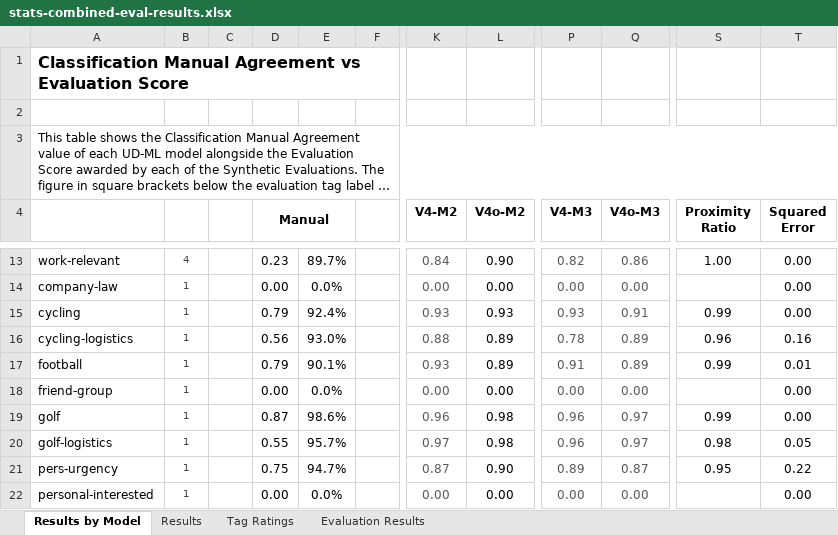
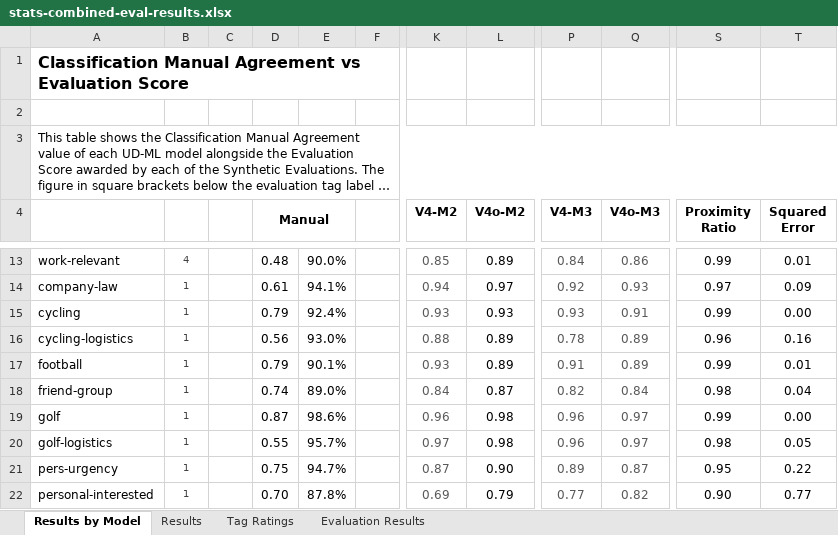
Before and after one commit to revisionist/ou-phd-resources, an Excel workbook: study/data/stats/combined/stats-combined-eval-results.xlsx, sheet Results by Model, drawn as a sheet; only a part is shown, gaps mark what is left out; long unchanged cells end in …; values as stored, in another font and other column widths than the file's, no borders; the diff covers the shown part only; the diff names each change by its address in the sheet, - before the commit and + after, or states it on an @@ line.

```diff
--- a/study/data/stats/combined/stats-combined-eval-results.xlsx (sheet Results by Model)
+++ b/study/data/stats/combined/stats-combined-eval-results.xlsx (sheet Results by Model)
-D13 (Manual): 0.23
+D13 (Manual): 0.48
-E13: 89.7%
+E13: 90.0%
-K13 (V4-M2): 0.84
+K13 (V4-M2): 0.85
-L13 (V4o-M2): 0.90
+L13 (V4o-M2): 0.89
-P13 (V4-M3): 0.82
+P13 (V4-M3): 0.84
-S13 (Proximity Ratio): 1.00
+S13 (Proximity Ratio): 0.99
-T13 (Squared Error): 0.00
+T13 (Squared Error): 0.01
-D14 (Manual): 0.00
+D14 (Manual): 0.61
-E14: 0.0%
+E14: 94.1%
-K14 (V4-M2): 0.00
+K14 (V4-M2): 0.94
-L14 (V4o-M2): 0.00
+L14 (V4o-M2): 0.97
-P14 (V4-M3): 0.00
+P14 (V4-M3): 0.92
-Q14 (V4o-M3): 0.00
+Q14 (V4o-M3): 0.93
-S14 (Proximity Ratio): (empty)
+S14 (Proximity Ratio): 0.97
-T14 (Squared Error): 0.00
+T14 (Squared Error): 0.09
-D18 (Manual): 0.00
+D18 (Manual): 0.74
-E18: 0.0%
+E18: 89.0%
-K18 (V4-M2): 0.00
+K18 (V4-M2): 0.84
-L18 (V4o-M2): 0.00
+L18 (V4o-M2): 0.87
-P18 (V4-M3): 0.00
+P18 (V4-M3): 0.82
-Q18 (V4o-M3): 0.00
+Q18 (V4o-M3): 0.84
-S18 (Proximity Ratio): (empty)
+S18 (Proximity Ratio): 0.98
-T18 (Squared Error): 0.00
+T18 (Squared Error): 0.04
-D22 (Manual): 0.00
+D22 (Manual): 0.70
-E22: 0.0%
+E22: 87.8%
-K22 (V4-M2): 0.00
+K22 (V4-M2): 0.69
-L22 (V4o-M2): 0.00
+L22 (V4o-M2): 0.79
-P22 (V4-M3): 0.00
+P22 (V4-M3): 0.77
-Q22 (V4o-M3): 0.00
+Q22 (V4o-M3): 0.82
-S22 (Proximity Ratio): (empty)
+S22 (Proximity Ratio): 0.90
-T22 (Squared Error): 0.00
+T22 (Squared Error): 0.77
```
Also changed, not shown: 56 edited cells elsewhere in this sheet, sheet Evaluation Results, sheet Results, sheet Tag Ratings, formulas that keep their value, charts or pictures, study/data/stats/combined/stats-combined-classification-agreement.xlsx, study/data/stats/combined/stats-combined-eval-agreement-m1m2.xlsx, 6 other files.
